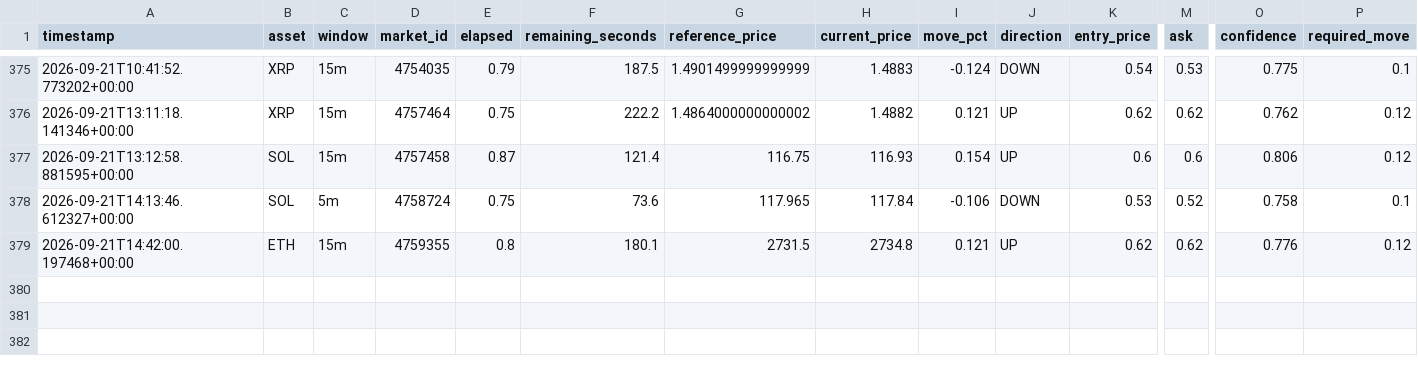
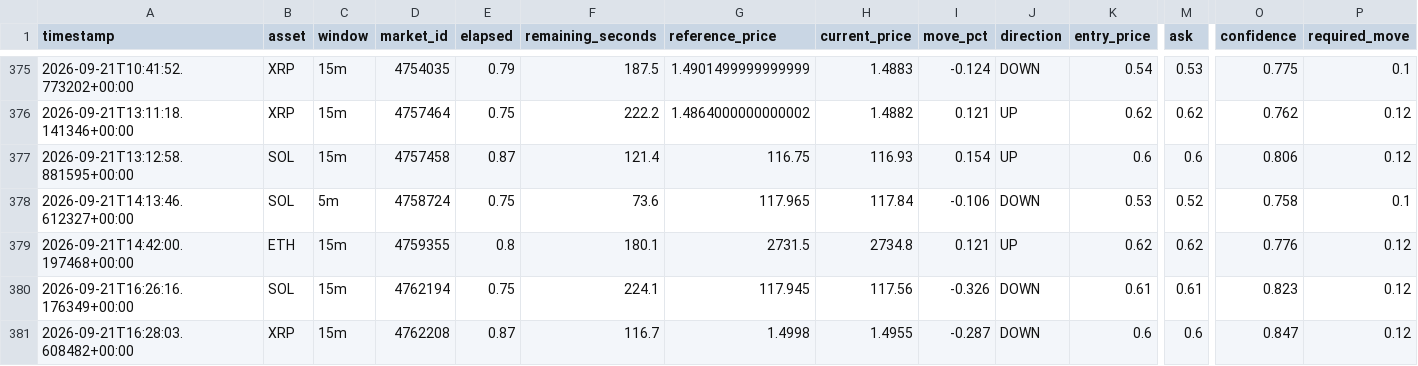
Before and after one commit to n85t594ht5-creator/polybot, a CSV file: signals.csv, drawn as a sheet; only a part is shown, gaps mark what is left out; rows hold the shown columns only; the diff names each change by its address in the sheet, - before the commit and + after, or states it on an @@ line.

```diff
--- a/signals.csv
+++ b/signals.csv
+row 380: 2026-09-21T16:26:16.176349+00:00 | SOL | 15m | 4762194 | 0.75 | 224.1 | 117.945 | 117.56 | -0.326 | DOWN | 0.61 | 0.61 | 0.823 | 0.12
+row 381: 2026-09-21T16:28:03.608482+00:00 | XRP | 15m | 4762208 | 0.87 | 116.7 | 1.4998 | 1.4955 | -0.287 | DOWN | 0.6 | 0.6 | 0.847 | 0.12
```
Also changed, not shown: 2 other files.
